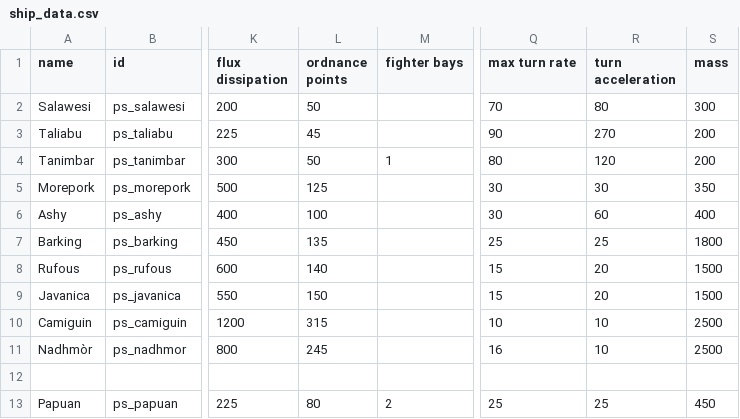
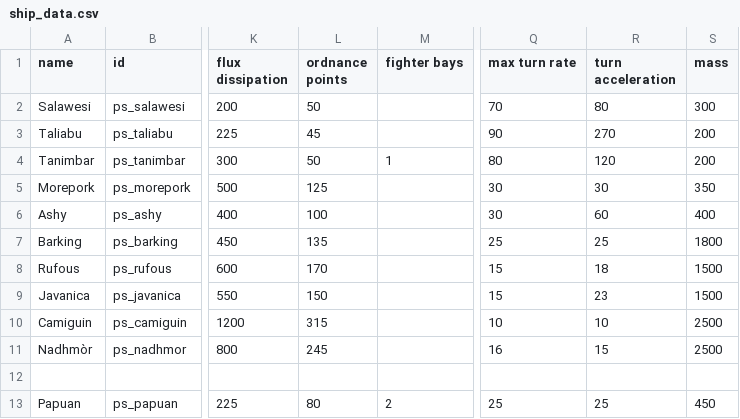
Before and after one commit to CosmicFishi/Project-Solace, a CSV file: data/hulls/ship_data.csv, drawn as a sheet; only a part is shown, gaps mark what is left out; the diff names each change by its address in the sheet, - before the commit and + after, or states it on an @@ line.

Commit message:
Lots of stuffs: Resprite Barking and Rufous class, redo the ship variant/.ship file

```diff
--- a/data/hulls/ship_data.csv
+++ b/data/hulls/ship_data.csv
-L8 (ordnance points): 140
+L8 (ordnance points): 170
-R8 (turn acceleration): 20
+R8 (turn acceleration): 18
-R9 (turn acceleration): 20
+R9 (turn acceleration): 23
-R11 (turn acceleration): 10
+R11 (turn acceleration): 15
```
Also changed, not shown: 7 other files.
